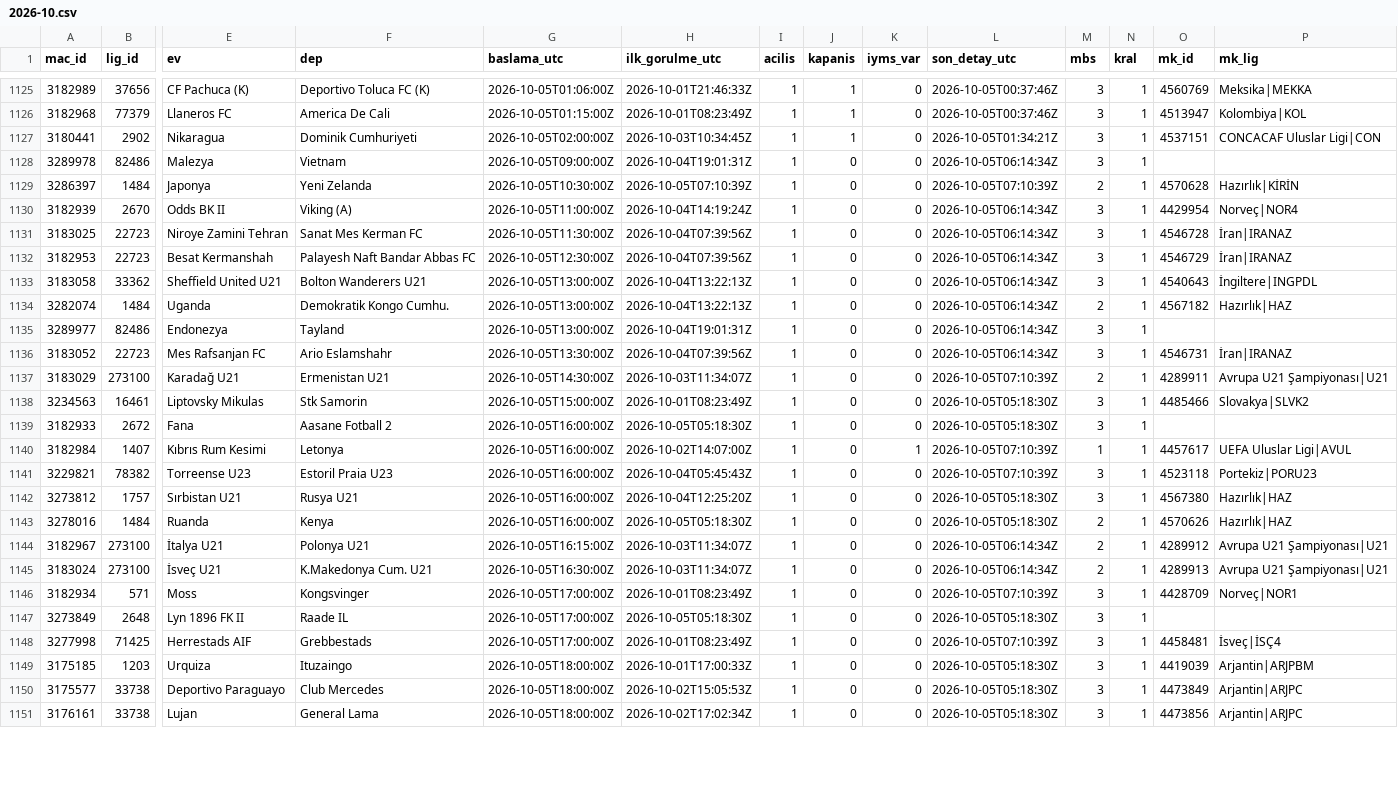
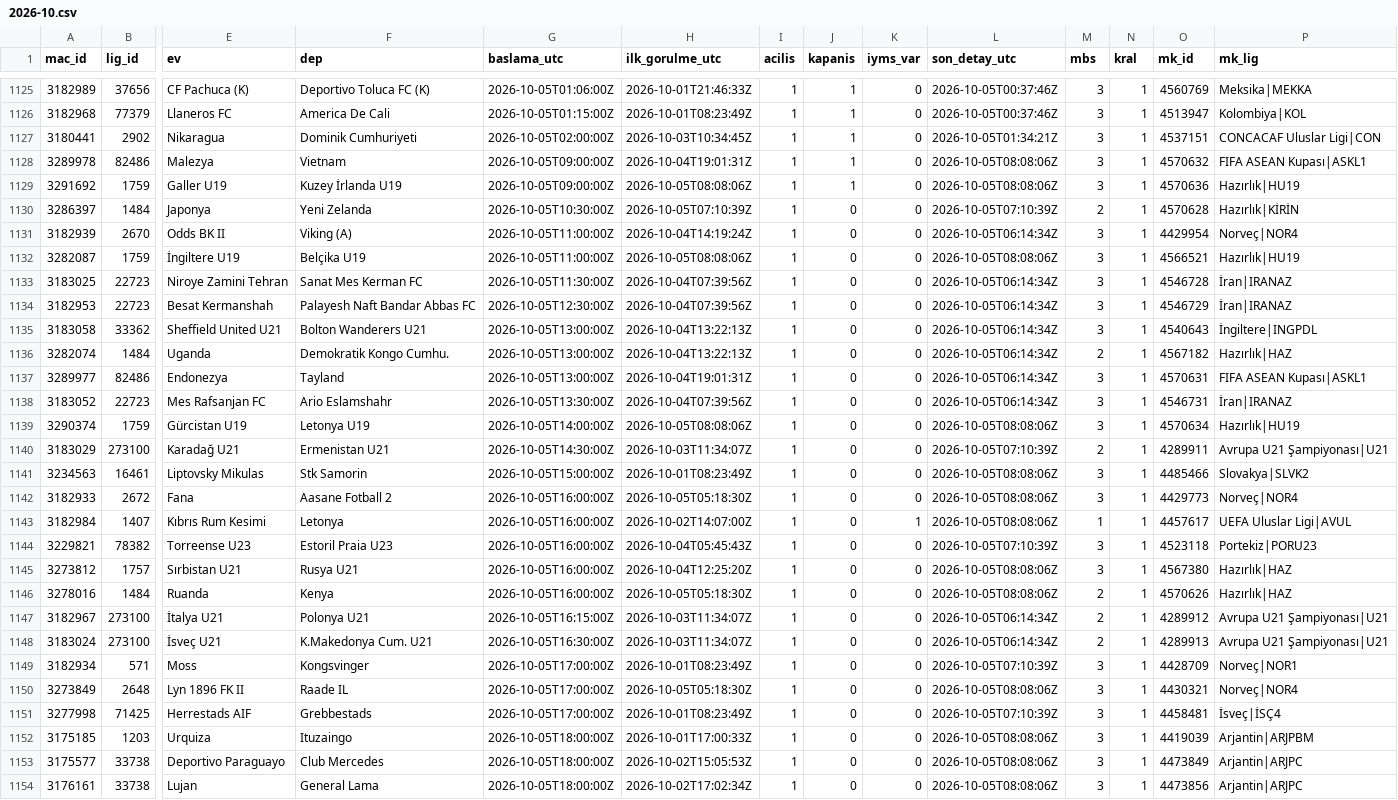
Before and after one commit to serhatblb/iddaa-analiz, a CSV file: data/maclar/2026-10.csv, drawn as a sheet; only a part is shown, gaps mark what is left out; addresses are those after the commit; rows hold the shown columns only; the diff covers the shown part only; the diff names each change by its address in the sheet, - before the commit and + after, or states it on an @@ line.

```diff
--- a/data/maclar/2026-10.csv
+++ b/data/maclar/2026-10.csv
-J1128 (kapanis): 0
+J1128 (kapanis): 1
-L1128 (son_detay_utc): 2026-10-05T06:14:34Z
+L1128 (son_detay_utc): 2026-10-05T08:08:06Z
-O1128 (mk_id): (empty)
+O1128 (mk_id): 4570632
-P1128 (mk_lig): (empty)
+P1128 (mk_lig): FIFA ASEAN Kupası|ASKL1
+row 1129: 3291692 | 1759 | Galler U19 | Kuzey İrlanda U19 | 2026-10-05T09:00:00Z | 2026-10-05T08:08:06Z | 1 | 1 | 0 | 2026-10-05T08:08:06Z | 3 | 1 | 4570636 | Hazırlık|HU19
+row 1132: 3282087 | 1759 | İngiltere U19 | Belçika U19 | 2026-10-05T11:00:00Z | 2026-10-05T08:08:06Z | 1 | 0 | 0 | 2026-10-05T08:08:06Z | 3 | 1 | 4566521 | Hazırlık|HU19
-O1137 (mk_id): (empty)
+O1137 (mk_id): 4570631
-P1137 (mk_lig): (empty)
+P1137 (mk_lig): FIFA ASEAN Kupası|ASKL1
+row 1139: 3290374 | 1759 | Gürcistan U19 | Letonya U19 | 2026-10-05T14:00:00Z | 2026-10-05T08:08:06Z | 1 | 0 | 0 | 2026-10-05T08:08:06Z | 3 | 1 | 4570634 | Hazırlık|HU19
-L1141:L1142 (son_detay_utc): 2026-10-05T05:18:30Z
+L1141:L1142 (son_detay_utc): 2026-10-05T08:08:06Z
-O1142 (mk_id): (empty)
+O1142 (mk_id): 4429773
-P1142 (mk_lig): (empty)
+P1142 (mk_lig): Norveç|NOR4
-L1143 (son_detay_utc): 2026-10-05T07:10:39Z
+L1143 (son_detay_utc): 2026-10-05T08:08:06Z
-L1145:L1146 (son_detay_utc): 2026-10-05T05:18:30Z
+L1145:L1146 (son_detay_utc): 2026-10-05T08:08:06Z
-L1150 (son_detay_utc): 2026-10-05T05:18:30Z
+L1150 (son_detay_utc): 2026-10-05T08:08:06Z
-O1150 (mk_id): (empty)
+O1150 (mk_id): 4430321
-P1150 (mk_lig): (empty)
+P1150 (mk_lig): Norveç|NOR4
-L1152:L1154 (son_detay_utc): 2026-10-05T05:18:30Z
+L1152:L1154 (son_detay_utc): 2026-10-05T08:08:06Z
```
Also changed, not shown: 3 added rows and 79 edited cells elsewhere in this file, data/sonuclar/2026-09.csv, data/sonuclar/2026-10.csv, 5 other files.
